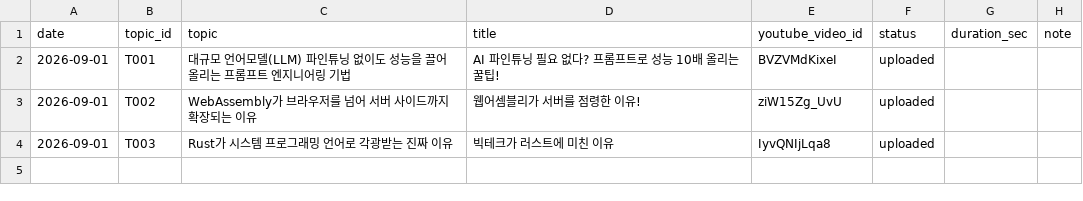
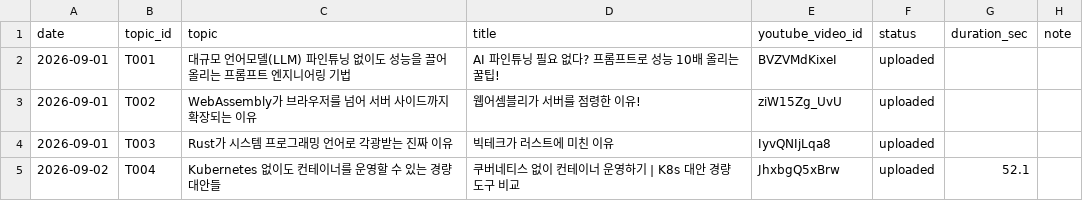
Before and after one commit to 1230-png/Rush22, a CSV file: used_log.csv, drawn as a sheet; the diff names each change by its address in the sheet, - before the commit and + after, or states it on an @@ line.

```diff
--- a/used_log.csv
+++ b/used_log.csv
+row 5: 2026-09-02 | T004 | Kubernetes 없이도 컨테이너를 운영할 수 있는 경량 대안들 | 쿠버네티스 없이 컨테이너 운영하기 | K8s 대안 경량 도구 비교 | JhxbgQ5xBrw | uploaded | 52.1
```
